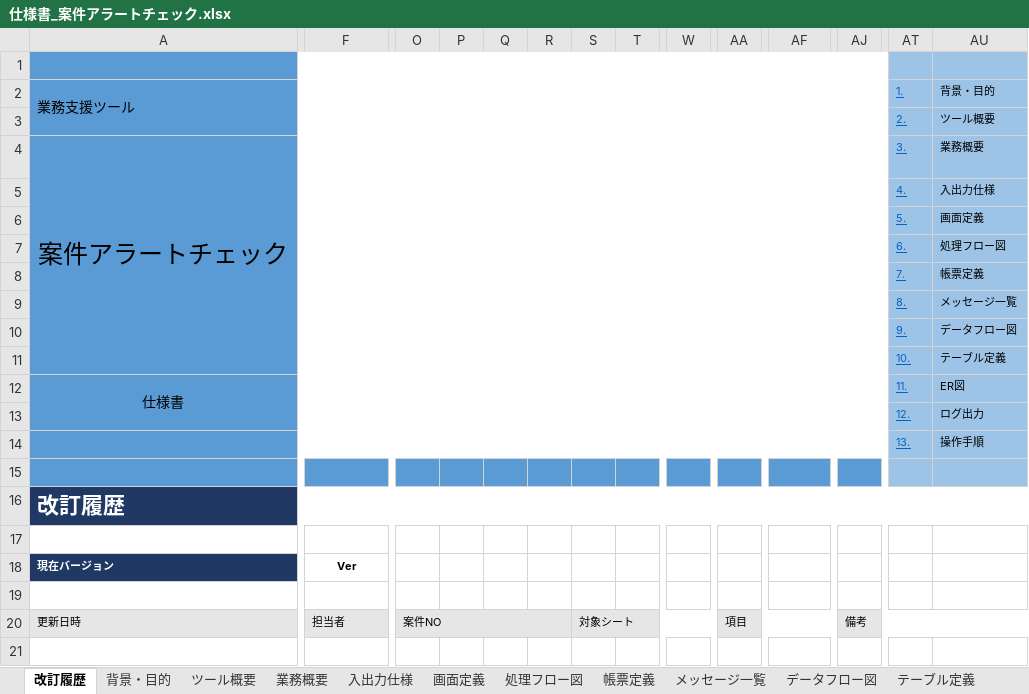
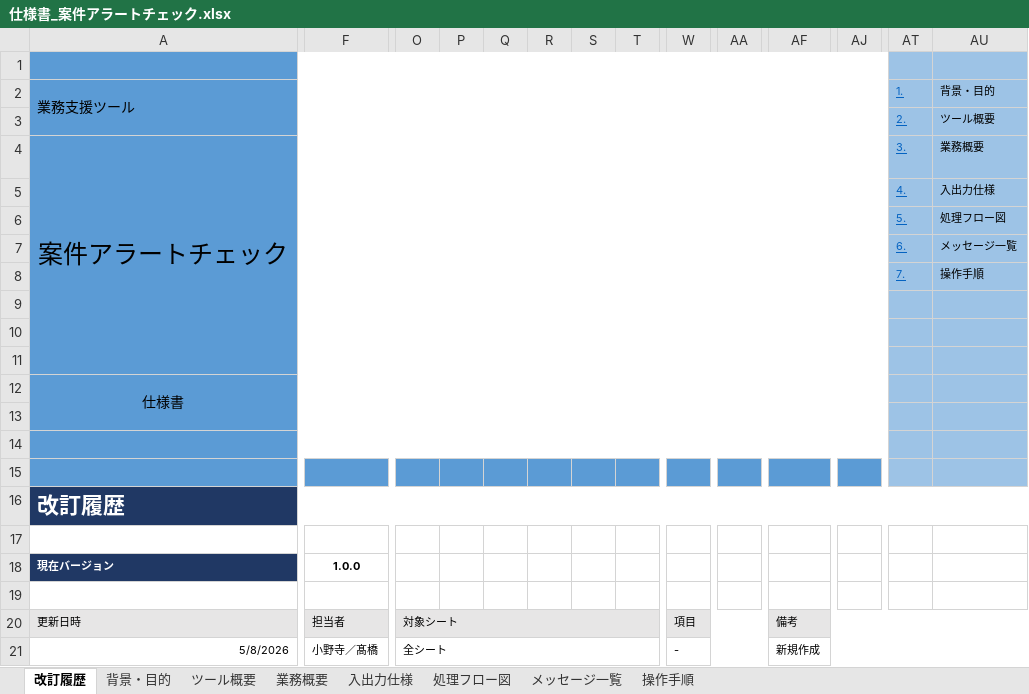
Before and after one commit to cview-noreply/SanremoSalesConfirmationTool, an Excel workbook: doc/仕様書_案件アラートチェック.xlsx, sheet 改訂履歴, drawn as a sheet; only a part is shown, gaps mark what is left out; values as stored, in another font and other column widths than the file's, no borders; removed rows and columns are numbered as before the commit, all else as after; rows hold the shown columns only; the diff names each change by its address in the sheet, - before the commit and + after, or states it on an @@ line.

```diff
--- a/doc/仕様書_案件アラートチェック.xlsx (sheet 改訂履歴)
+++ b/doc/仕様書_案件アラートチェック.xlsx (sheet 改訂履歴)
@@ sheet tab hidden: 画面定義 @@
@@ sheet tab hidden: 帳票定義 @@
@@ sheet tab hidden: データフロー図 @@
@@ sheet tab hidden: テーブル定義 @@
-row 6:  |  |  |  |  |  |  |  |  |  |  |  | 5. | 画面定義
-AT6: 6.
+AT6: 5.
-row 8:  |  |  |  |  |  |  |  |  |  |  |  | 7. | 帳票定義
-AT7: 8.
+AT7: 6.
+row 8:  |  |  |  |  |  |  |  |  |  |  |  | 7. | 操作手順
-row 9:  |  |  |  |  |  |  |  |  |  |  |  | 9. | データフロー図
+row 9: (empty)
-row 10:  |  |  |  |  |  |  |  |  |  |  |  | 10. | テーブル定義
+row 10: (empty)
+row 11: (empty)
-AT12: 11.
+AT12: (empty)
-AU12: ER図
+AU12: (empty)
-row 13:  |  |  |  |  |  |  |  |  |  |  |  | 12. | ログ出力
+row 13: (empty)
-row 14:  |  |  |  |  |  |  |  |  |  |  |  | 13. | 操作手順
+row 14: (empty)
-F18: Ver
+F18: 1.0.0
-O20: 案件NO
+O20: 対象シート
-O20:R20 merged
+O20:V20 merged
-S20: 対象シート
+S20: (empty)
-S20:Z20 merged
-W20: (empty)
+W20: 項目
+W20:AE20 merged
-AA20: 項目
+AA20: (empty)
-AA20:AI20 merged
-AF20: (empty)
+AF20: 備考
+AF20:AU20 merged
-AJ20: 備考
+AJ20: (empty)
-AJ20:AU20 merged
+row 21: 5/8/2026 | 小野寺／髙橋 | 全シート |  |  |  |  |  | - |  | 新規作成
```
Also changed, not shown: sheet 入出力仕様, sheet ツール概要, sheet メッセージ一覧, sheet 操作手順, sheet 処理フロー図, other sheet tabs, charts or pictures.
